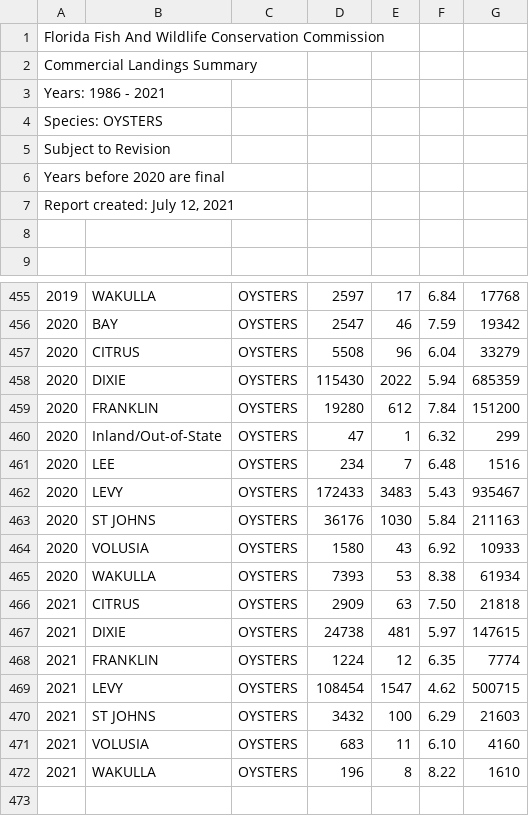
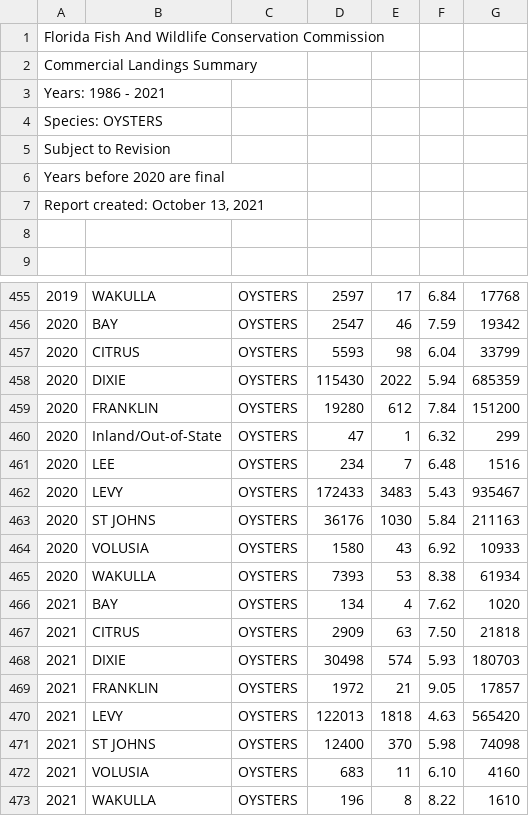
Before and after one commit to LCRoysterproject/nfwf_bookdown_report, a CSV file: data/oys_landings/ReportCreatorResults-County.csv, drawn as a sheet; only a part is shown, gaps mark what is left out; addresses are those after the commit; the diff names each change by its address in the sheet, - before the commit and + after, or states it on an @@ line.

Commit message:
updated files for quarterly report (oct 2021)

```diff
--- a/data/oys_landings/ReportCreatorResults-County.csv
+++ b/data/oys_landings/ReportCreatorResults-County.csv
-A7: Report created: July 12, 2021
+A7: Report created: October 13, 2021
-D457: 5508
+D457: 5593
-E457: 96
+E457: 98
-G457: 33279
+G457: 33799
+row 466: 2021 | BAY | OYSTERS | 134 | 4 | 7.62 | 1020
-D468: 24738
+D468: 30498
-E468: 481
+E468: 574
-F468: 5.97
+F468: 5.93
-G468: 147615
+G468: 180703
-D469: 1224
+D469: 1972
-E469: 12
+E469: 21
-F469: 6.35
+F469: 9.05
-G469: 7774
+G469: 17857
-D470: 108454
+D470: 122013
-E470: 1547
+E470: 1818
-F470: 4.62
+F470: 4.63
-G470: 500715
+G470: 565420
-D471: 3432
+D471: 12400
-E471: 100
+E471: 370
-F471: 6.29
+F471: 5.98
-G471: 21603
+G471: 74098
```
Also changed, not shown: 41 other files.
